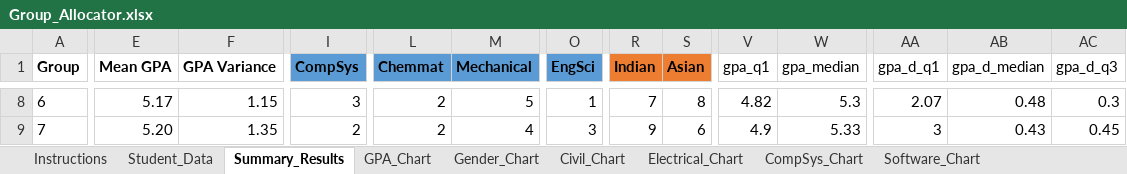
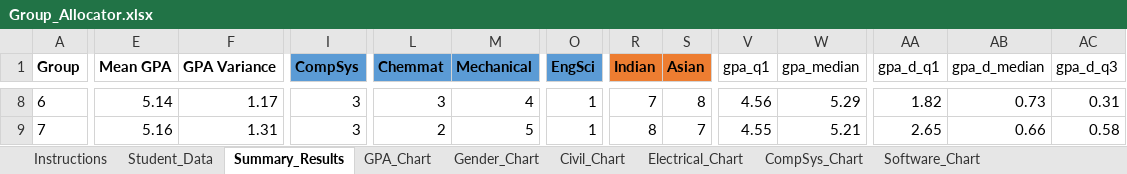
Before and after one commit to odow/group-allocator, an Excel workbook: Group_Allocator.xlsx, sheet Summary_Results, drawn as a sheet; only a part is shown, gaps mark what is left out; values as stored, in another font and other column widths than the file's, no borders; the diff covers the shown part only; the diff names each change by its address in the sheet, - before the commit and + after, or states it on an @@ line.

```diff
--- a/Group_Allocator.xlsx (sheet Summary_Results)
+++ b/Group_Allocator.xlsx (sheet Summary_Results)
-E8 (Mean GPA): 5.17
+E8 (Mean GPA): 5.14
-F8 (GPA Variance): 1.15
+F8 (GPA Variance): 1.17
-L8 (Chemmat): 2
+L8 (Chemmat): 3
-M8 (Mechanical): 5
+M8 (Mechanical): 4
-V8 (gpa_q1): 4.82
+V8 (gpa_q1): 4.56
-W8 (gpa_median): 5.3
+W8 (gpa_median): 5.29
-AA8 (gpa_d_q1): 2.07
+AA8 (gpa_d_q1): 1.82
-AB8 (gpa_d_median): 0.48
+AB8 (gpa_d_median): 0.73
-AC8 (gpa_d_q3): 0.3
+AC8 (gpa_d_q3): 0.31
-E9 (Mean GPA): 5.20
+E9 (Mean GPA): 5.16
-F9 (GPA Variance): 1.35
+F9 (GPA Variance): 1.31
-I9 (CompSys): 2
+I9 (CompSys): 3
-M9 (Mechanical): 4
+M9 (Mechanical): 5
-O9 (EngSci): 3
+O9 (EngSci): 1
-R9 (Indian): 9
+R9 (Indian): 8
-S9 (Asian): 6
+S9 (Asian): 7
-V9 (gpa_q1): 4.9
+V9 (gpa_q1): 4.55
-W9 (gpa_median): 5.33
+W9 (gpa_median): 5.21
-AA9 (gpa_d_q1): 3
+AA9 (gpa_d_q1): 2.65
-AB9 (gpa_d_median): 0.43
+AB9 (gpa_d_median): 0.66
-AC9 (gpa_d_q3): 0.45
+AC9 (gpa_d_q3): 0.58
```
Also changed, not shown: 215 edited cells elsewhere in this sheet, sheet Student_Data, sheet Instructions, formulas that keep their value, charts or pictures, 1 other file.
